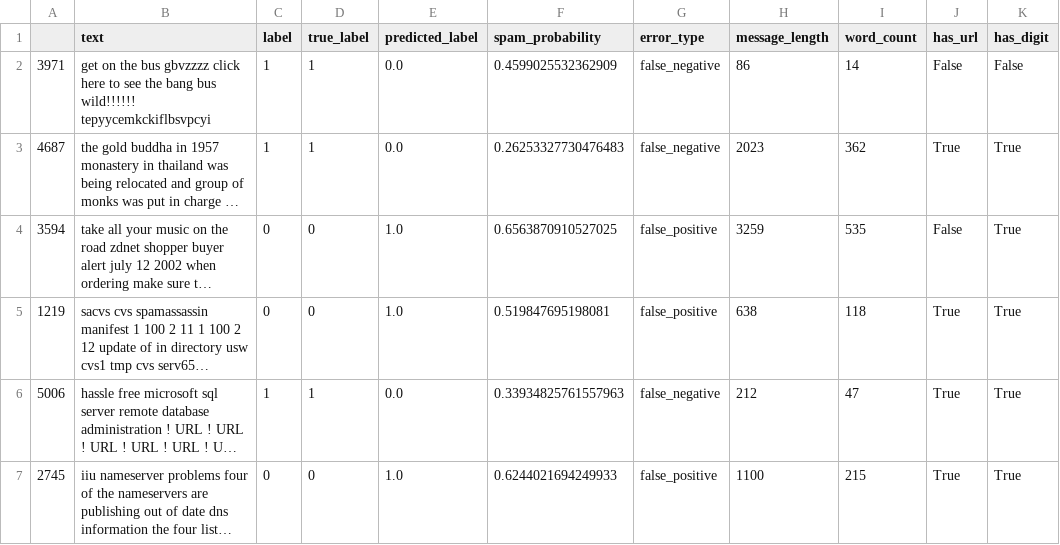
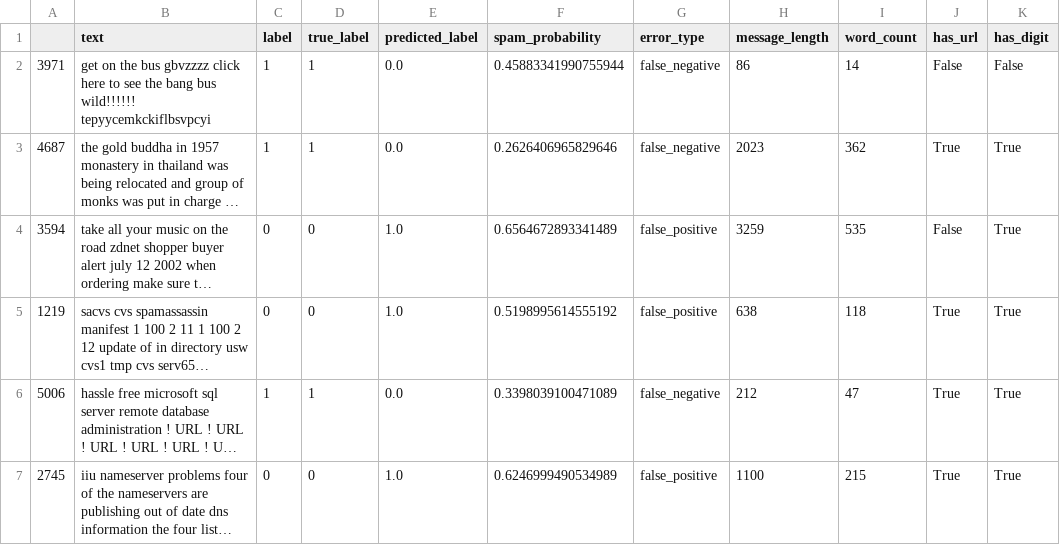
Before and after one commit to AIVIETNAM-AIO-TheHien/Spam-Detection, a CSV file: experiments/logistic_regression/runs/lr_c0_5_ng12_min2/error_analysis/prediction_errors.csv, drawn as a sheet; only a part is shown; long unchanged cells end in …; the diff covers the shown part only; the diff names each change by its address in the sheet, - before the commit and + after, or states it on an @@ line.

```diff
--- a/experiments/logistic_regression/runs/lr_c0_5_ng12_min2/error_analysis/prediction_errors.csv
+++ b/experiments/logistic_regression/runs/lr_c0_5_ng12_min2/error_analysis/prediction_errors.csv
-F2 (spam_probability): 0.4599025532362909
+F2 (spam_probability): 0.45883341990755944
-F3 (spam_probability): 0.26253327730476483
+F3 (spam_probability): 0.2626406965829646
-F4 (spam_probability): 0.6563870910527025
+F4 (spam_probability): 0.6564672893341489
-F5 (spam_probability): 0.519847695198081
+F5 (spam_probability): 0.5198995614555192
-F6 (spam_probability): 0.33934825761557963
+F6 (spam_probability): 0.3398039100471089
-F7 (spam_probability): 0.6244021694249933
+F7 (spam_probability): 0.6246999490534989
```
Also changed, not shown: 1 added row and 16 edited cells elsewhere in this file, experiments/linear_svc/experiment_summary.csv, experiments/linear_svc/runs/svc_c0_5_ng12_min2/error_analysis/prediction_errors.csv, 42 other files.
